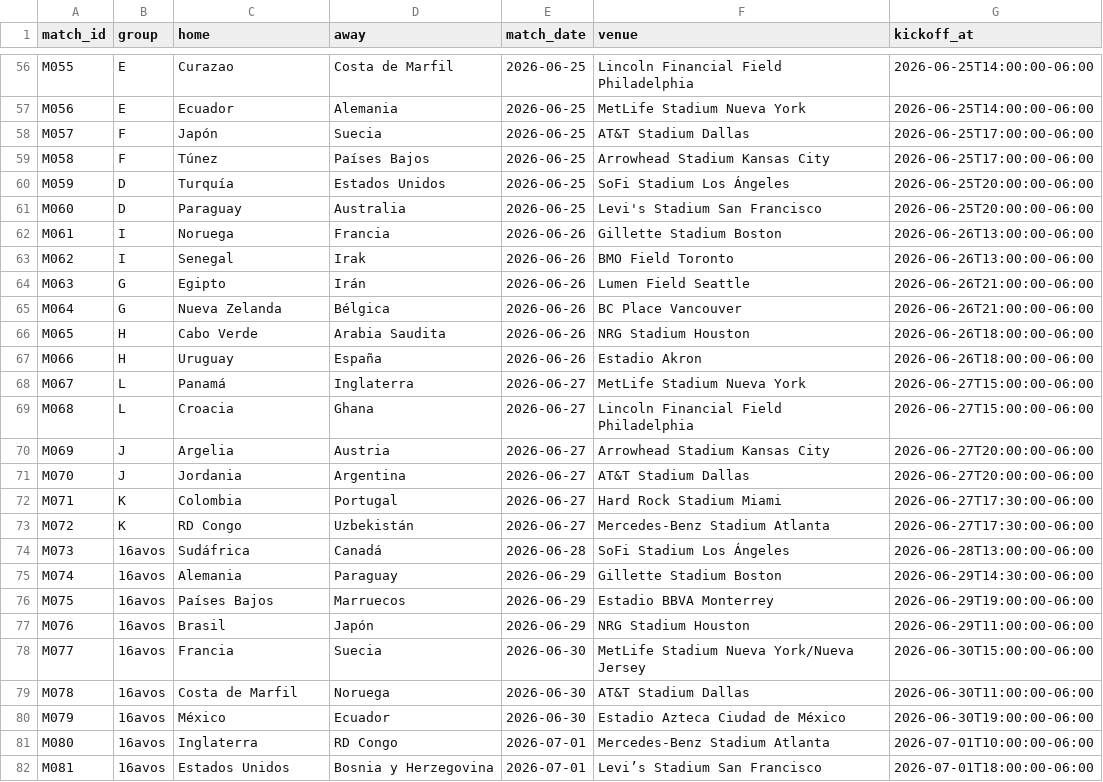
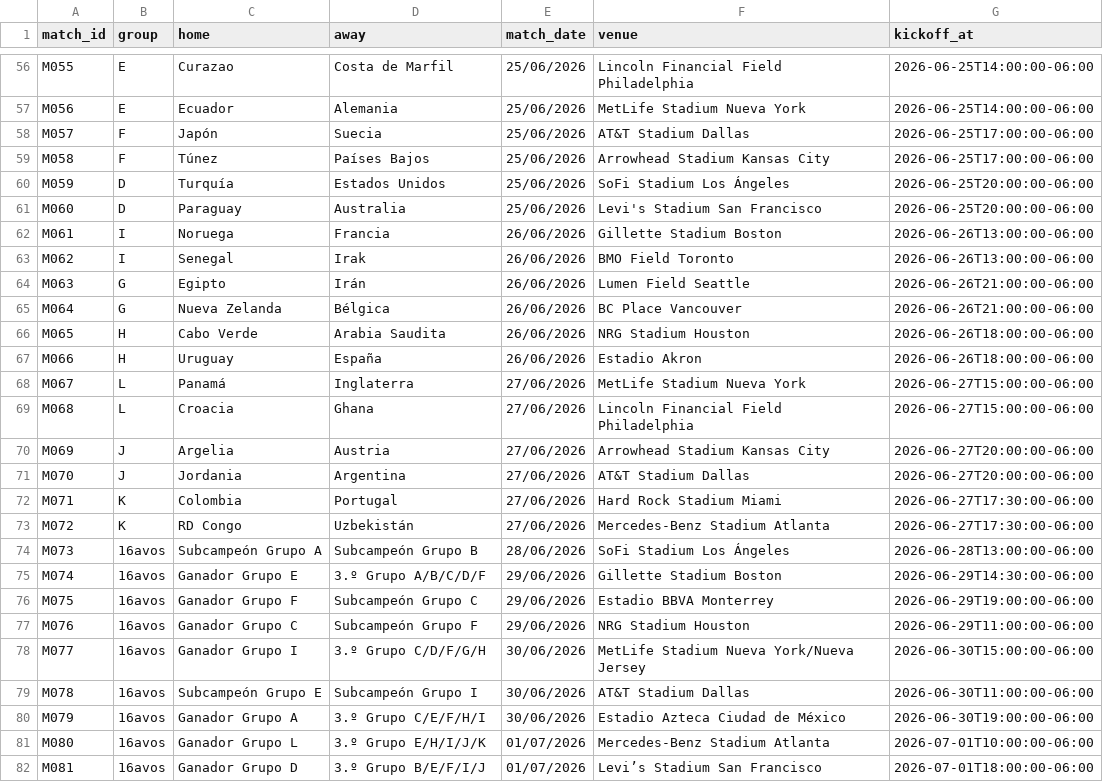
Before and after one commit to AlbertTwist/app-quinela-2026, a CSV file: matches_2026.csv, drawn as a sheet; only a part is shown, gaps mark what is left out; the diff covers the shown part only; the diff names each change by its address in the sheet, - before the commit and + after, or states it on an @@ line.

```diff
--- a/matches_2026.csv
+++ b/matches_2026.csv
-E56:E61 (match_date): 2026-06-25
+E56:E61 (match_date): 25/06/2026
-E62:E67 (match_date): 2026-06-26
+E62:E67 (match_date): 26/06/2026
-E68:E73 (match_date): 2026-06-27
+E68:E73 (match_date): 27/06/2026
-C74 (home): Sudáfrica
+C74 (home): Subcampeón Grupo A
-D74 (away): Canadá
+D74 (away): Subcampeón Grupo B
-E74 (match_date): 2026-06-28
+E74 (match_date): 28/06/2026
-C75 (home): Alemania
+C75 (home): Ganador Grupo E
-D75 (away): Paraguay
+D75 (away): 3.º Grupo A/B/C/D/F
-E75:E77 (match_date): 2026-06-29
+E75:E77 (match_date): 29/06/2026
-C76 (home): Países Bajos
+C76 (home): Ganador Grupo F
-D76 (away): Marruecos
+D76 (away): Subcampeón Grupo C
-C77 (home): Brasil
+C77 (home): Ganador Grupo C
-D77 (away): Japón
+D77 (away): Subcampeón Grupo F
-C78 (home): Francia
+C78 (home): Ganador Grupo I
-D78 (away): Suecia
+D78 (away): 3.º Grupo C/D/F/G/H
-E78:E80 (match_date): 2026-06-30
+E78:E80 (match_date): 30/06/2026
-C79 (home): Costa de Marfil
+C79 (home): Subcampeón Grupo E
-D79 (away): Noruega
+D79 (away): Subcampeón Grupo I
-C80 (home): México
+C80 (home): Ganador Grupo A
-D80 (away): Ecuador
+D80 (away): 3.º Grupo C/E/F/H/I
-C81 (home): Inglaterra
+C81 (home): Ganador Grupo L
-D81 (away): RD Congo
+D81 (away): 3.º Grupo E/H/I/J/K
-E81:E82 (match_date): 2026-07-01
+E81:E82 (match_date): 01/07/2026
-C82 (home): Estados Unidos
+C82 (home): Ganador Grupo D
-D82 (away): Bosnia y Herzegovina
+D82 (away): 3.º Grupo B/E/F/I/J
```
Also changed, not shown: 91 edited cells elsewhere in this file, 3 other files.
